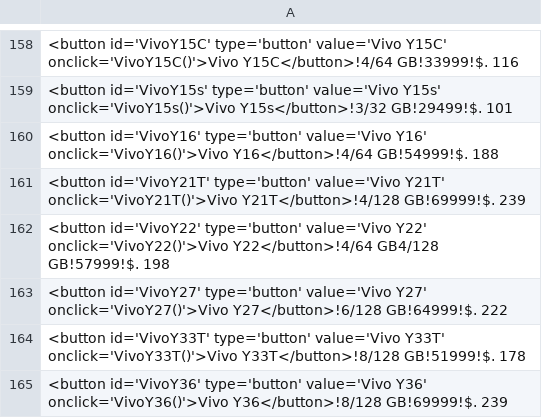
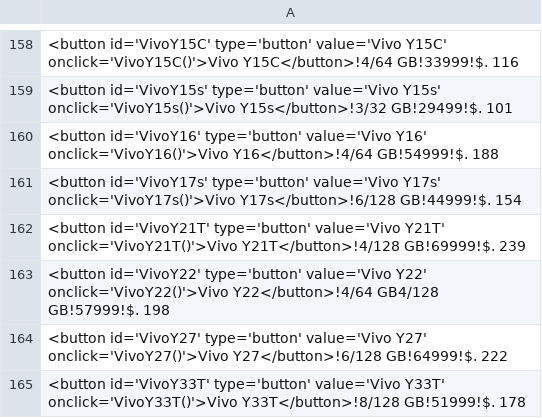
Before and after one commit to maliksuhail/mobileprices, a CSV file: all/all-pricelist_sort_by_prices_brands.csv, drawn as a sheet; only a part is shown, gaps mark what is left out; the shorter side is filled out with more unchanged rows; the diff names each change by its address in the sheet, - before the commit and + after, or states it on an @@ line.

```diff
--- a/all/all-pricelist_sort_by_prices_brands.csv
+++ b/all/all-pricelist_sort_by_prices_brands.csv
+row 161: <button id='VivoY17s' type='button' value='Vivo Y17s' onclick='VivoY17s()'>Vivo Y17s</button>!6/128 GB!44999!$. 154
```
Also changed, not shown: all/all-pricelist_sort_by_prices_highlow.csv, all/all-pricelist_sort_by_prices_lowhigh.csv, 25 other files.
